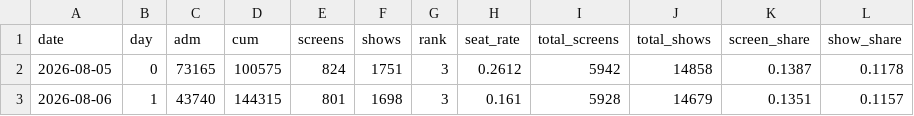
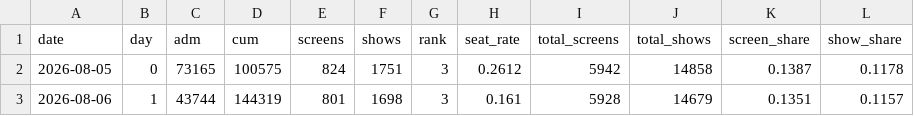
Before and after one commit to AndyWallstreet/buzztrend, a CSV file: data/hatchuping/m2_daily.csv, drawn as a sheet.

```diff
--- a/data/hatchuping/m2_daily.csv
+++ b/data/hatchuping/m2_daily.csv
@@ -2,2 +2,2 @@ date,day,adm,cum,screens,shows,rank,seat_rate,total_screens,total_shows,screen_s
 2026-08-05,0,73165,100575,824,1751,3,0.2612,5942,14858,0.1387,0.1178
-2026-08-06,1,43740,144315,801,1698,3,0.161,5928,14679,0.1351,0.1157
+2026-08-06,1,43744,144319,801,1698,3,0.161,5928,14679,0.1351,0.1157
```
Also changed, not shown: 1 other file.
